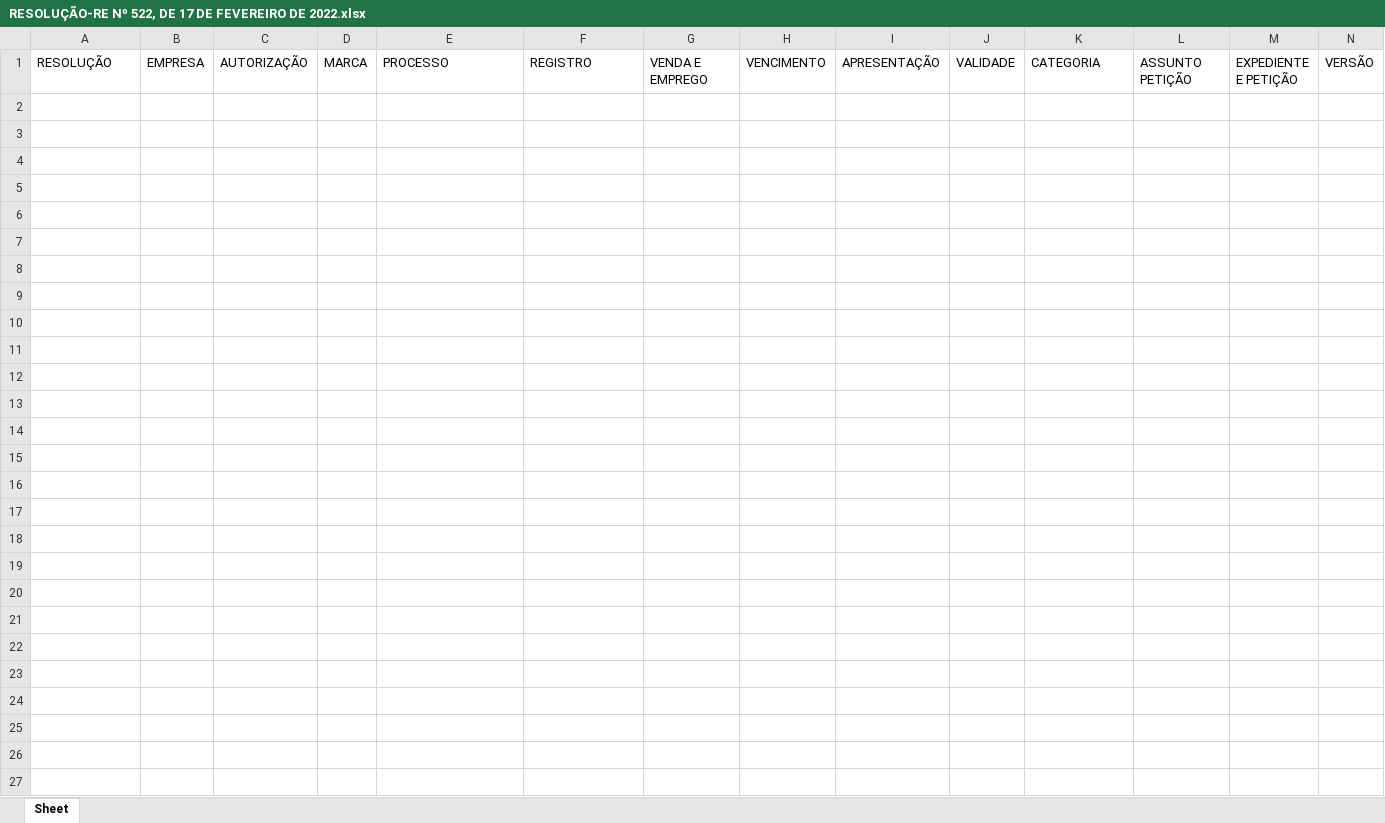
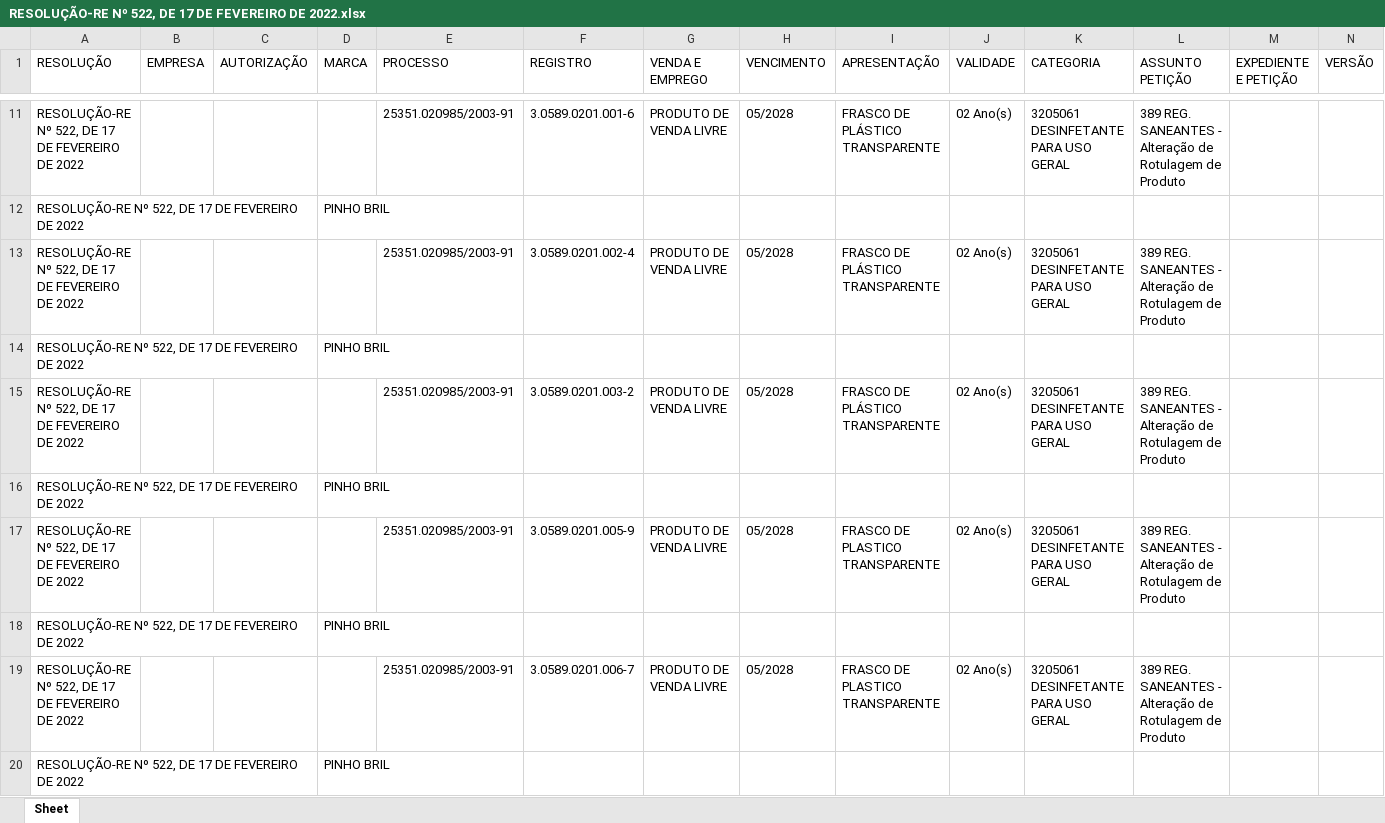
Before and after one commit to marknkw/ED_Captura_Dados_Resolucoes, an Excel workbook: 2022_09_11_query/RESOLUÇÃO-RE Nº 522, DE 17 DE FEVEREIRO DE 2022.xlsx, sheet Sheet, drawn as a sheet; only a part is shown, gaps mark what is left out; values as stored, in another font and other column widths than the file's, no borders; the diff covers the shown part only; the diff names each change by its address in the sheet, - before the commit and + after, or states it on an @@ line.

```diff
--- a/2022_09_11_query/RESOLUÇÃO-RE Nº 522, DE 17 DE FEVEREIRO DE 2022.xlsx (sheet Sheet)
+++ b/2022_09_11_query/RESOLUÇÃO-RE Nº 522, DE 17 DE FEVEREIRO DE 2022.xlsx (sheet Sheet)
+row 11: RESOLUÇÃO-RE Nº 522, DE 17 DE FEVEREIRO DE 2022 |  |  |  | 25351.020985/2003-91 | 3.0589.0201.001-6 | PRODUTO DE VENDA LIVRE | 05/2028 | FRASCO DE PLÁSTICO TRANSPARENTE | 02 Ano(s) | 3205061 DESINFETANTE PARA USO GERAL | 389 REG. SANEANTES - Alteração de Rotulagem de Produto
+row 12: RESOLUÇÃO-RE Nº 522, DE 17 DE FEVEREIRO DE 2022 |  |  | PINHO BRIL
+row 13: RESOLUÇÃO-RE Nº 522, DE 17 DE FEVEREIRO DE 2022 |  |  |  | 25351.020985/2003-91 | 3.0589.0201.002-4 | PRODUTO DE VENDA LIVRE | 05/2028 | FRASCO DE PLÁSTICO TRANSPARENTE | 02 Ano(s) | 3205061 DESINFETANTE PARA USO GERAL | 389 REG. SANEANTES - Alteração de Rotulagem de Produto
+row 14: RESOLUÇÃO-RE Nº 522, DE 17 DE FEVEREIRO DE 2022 |  |  | PINHO BRIL
+row 15: RESOLUÇÃO-RE Nº 522, DE 17 DE FEVEREIRO DE 2022 |  |  |  | 25351.020985/2003-91 | 3.0589.0201.003-2 | PRODUTO DE VENDA LIVRE | 05/2028 | FRASCO DE PLÁSTICO TRANSPARENTE | 02 Ano(s) | 3205061 DESINFETANTE PARA USO GERAL | 389 REG. SANEANTES - Alteração de Rotulagem de Produto
+row 16: RESOLUÇÃO-RE Nº 522, DE 17 DE FEVEREIRO DE 2022 |  |  | PINHO BRIL
+row 17: RESOLUÇÃO-RE Nº 522, DE 17 DE FEVEREIRO DE 2022 |  |  |  | 25351.020985/2003-91 | 3.0589.0201.005-9 | PRODUTO DE VENDA LIVRE | 05/2028 | FRASCO DE PLASTICO TRANSPARENTE | 02 Ano(s) | 3205061 DESINFETANTE PARA USO GERAL | 389 REG. SANEANTES - Alteração de Rotulagem de Produto
+row 18: RESOLUÇÃO-RE Nº 522, DE 17 DE FEVEREIRO DE 2022 |  |  | PINHO BRIL
+row 19: RESOLUÇÃO-RE Nº 522, DE 17 DE FEVEREIRO DE 2022 |  |  |  | 25351.020985/2003-91 | 3.0589.0201.006-7 | PRODUTO DE VENDA LIVRE | 05/2028 | FRASCO DE PLASTICO TRANSPARENTE | 02 Ano(s) | 3205061 DESINFETANTE PARA USO GERAL | 389 REG. SANEANTES - Alteração de Rotulagem de Produto
+row 20: RESOLUÇÃO-RE Nº 522, DE 17 DE FEVEREIRO DE 2022 |  |  | PINHO BRIL
```
Also changed, not shown: 198 added rows elsewhere in this sheet, 2022_09_11_query/RESOLUÇÃO-RE Nº 175, DE 20 DE JANEIRO DE 2022.xlsx, 2022_09_11_query/RESOLUÇÃO-RE Nº 361, DE 3 DE FEVEREIRO DE 2022.xlsx, 10 other files.
